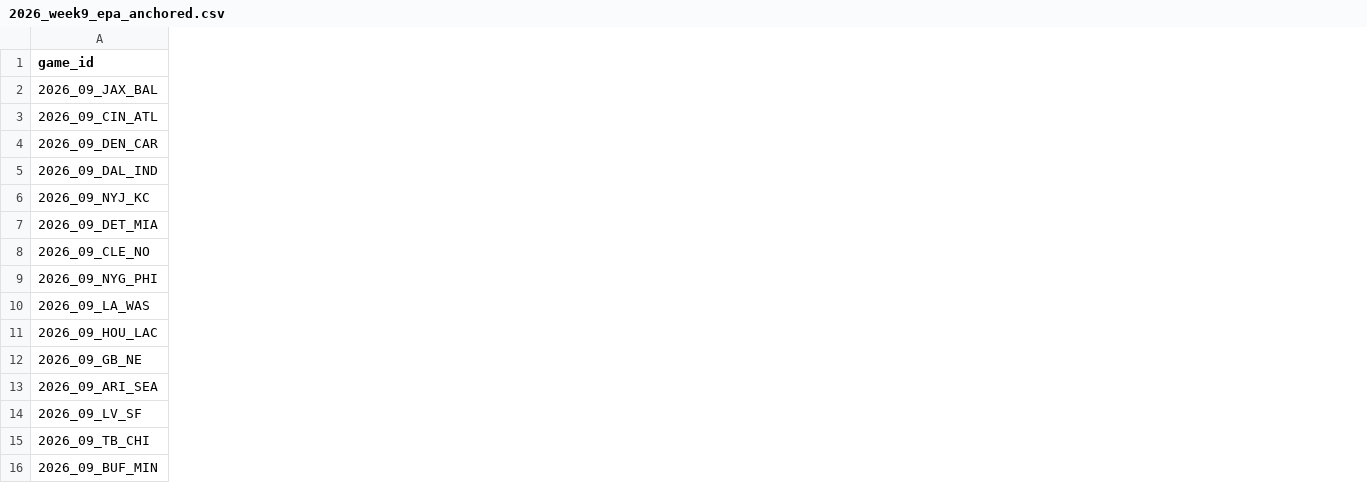
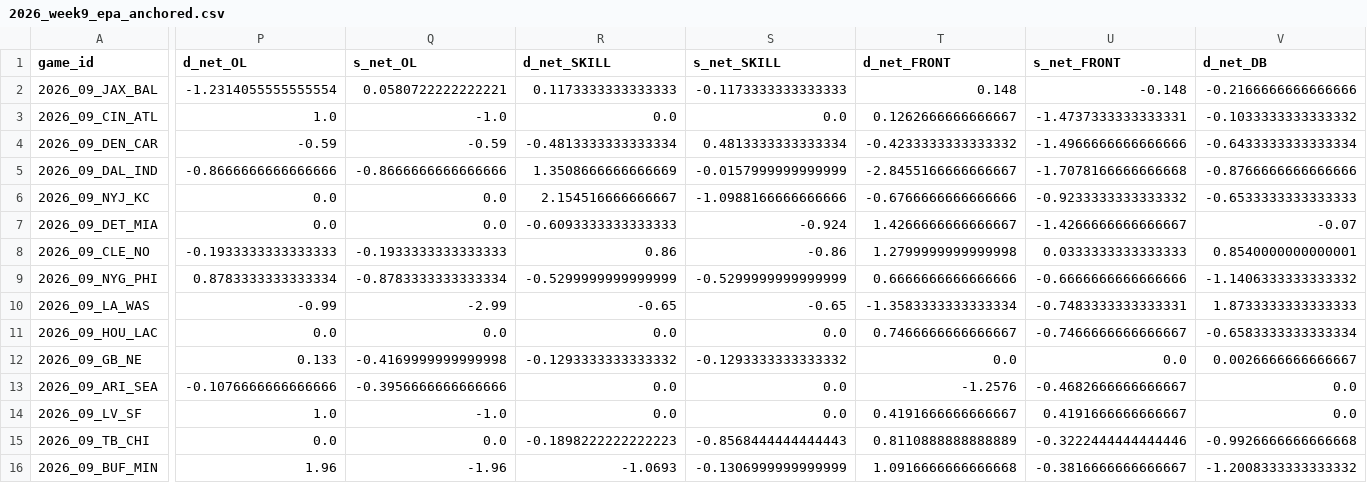
Before and after one commit to tj6600/nfl-betting-model, a CSV file: output/2026_week9_epa_anchored.csv, drawn as a sheet; only a part is shown, gaps mark what is left out; the diff covers the shown part only; the diff names each change by its address in the sheet, - before the commit and + after, or states it on an @@ line.

```diff
--- a/output/2026_week9_epa_anchored.csv
+++ b/output/2026_week9_epa_anchored.csv
+column P (d_net_OL), rows 2-16: -1.2314055555555554 | 1.0 | -0.59 | -0.8666666666666666 | 0.0 | 0.0 | -0.1933333333333333 | 0.8783333333333334 | -0.99 | 0.0 | 0.133 | -0.1076666666666666 | 1.0 | 0.0 | 1.96
+column Q (s_net_OL), rows 2-16: 0.0580722222222221 | -1.0 | -0.59 | -0.8666666666666666 | 0.0 | 0.0 | -0.1933333333333333 | -0.8783333333333334 | -2.99 | 0.0 | -0.4169999999999998 | -0.3956666666666666 | -1.0 | 0.0 | -1.96
+column R (d_net_SKILL), rows 2-16: 0.1173333333333333 | 0.0 | -0.4813333333333334 | 1.3508666666666669 | 2.154516666666667 | -0.6093333333333333 | 0.86 | -0.5299999999999999 | -0.65 | 0.0 | -0.1293333333333332 | 0.0 | 0.0 | -0.1898222222222223 | -1.0693
+column S (s_net_SKILL), rows 2-16: -0.1173333333333333 | 0.0 | 0.4813333333333334 | -0.0157999999999999 | -1.0988166666666666 | -0.924 | -0.86 | -0.5299999999999999 | -0.65 | 0.0 | -0.1293333333333332 | 0.0 | 0.0 | -0.8568444444444443 | -0.1306999999999999
+column T (d_net_FRONT), rows 2-16: 0.148 | 0.1262666666666667 | -0.4233333333333332 | -2.8455166666666667 | -0.6766666666666666 | 1.4266666666666667 | 1.2799999999999998 | 0.6666666666666666 | -1.3583333333333334 | 0.7466666666666667 | 0.0 | -1.2576 | 0.4191666666666667 | 0.8110888888888889 | 1.0916666666666668
+column U (s_net_FRONT), rows 2-16: -0.148 | -1.4737333333333331 | -1.4966666666666666 | -1.7078166666666668 | -0.9233333333333332 | -1.4266666666666667 | 0.0333333333333333 | -0.6666666666666666 | -0.7483333333333331 | -0.7466666666666667 | 0.0 | -0.4682666666666667 | 0.4191666666666667 | -0.3222444444444446 | -0.3816666666666667
+column V (d_net_DB), rows 2-16: -0.2166666666666666 | -0.1033333333333332 | -0.6433333333333334 | -0.8766666666666666 | -0.6533333333333333 | -0.07 | 0.8540000000000001 | -1.1406333333333332 | 1.8733333333333333 | -0.6583333333333334 | 0.0026666666666667 | 0.0 | 0.0 | -0.9926666666666668 | -1.2008333333333332
```
Also changed, not shown: 5 added columns elsewhere in this file, output/2026_week9_epa_predictions.csv, output/2026_week9_legs.csv, 8 other files.
